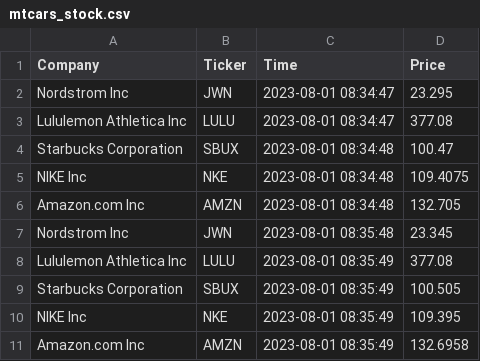
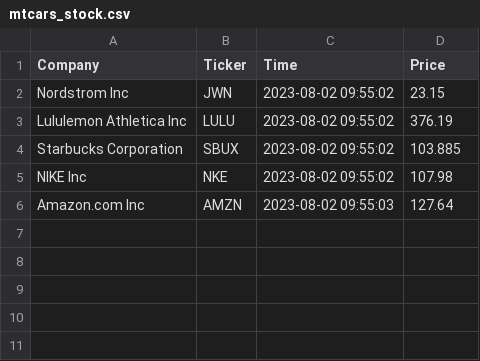
Before and after one commit to Bambee26/cintel-07-final, a CSV file: data/mtcars_stock.csv, drawn as a sheet.

Commit message:
Trying to fix the stock table

```diff
--- a/data/mtcars_stock.csv
+++ b/data/mtcars_stock.csv
@@ -1,11 +1,6 @@
 Company,Ticker,Time,Price
-Nordstrom Inc,JWN,2023-08-01 08:34:47,23.295
-Lululemon Athletica Inc,LULU,2023-08-01 08:34:47,377.08
-Starbucks Corporation,SBUX,2023-08-01 08:34:48,100.47
-NIKE Inc,NKE,2023-08-01 08:34:48,109.4075
-Amazon.com Inc,AMZN,2023-08-01 08:34:48,132.705
-Nordstrom Inc,JWN,2023-08-01 08:35:48,23.345
-Lululemon Athletica Inc,LULU,2023-08-01 08:35:49,377.08
-Starbucks Corporation,SBUX,2023-08-01 08:35:49,100.505
-NIKE Inc,NKE,2023-08-01 08:35:49,109.395
-Amazon.com Inc,AMZN,2023-08-01 08:35:49,132.6958
+Nordstrom Inc,JWN,2023-08-02 09:55:02,23.15
+Lululemon Athletica Inc,LULU,2023-08-02 09:55:02,376.19
+Starbucks Corporation,SBUX,2023-08-02 09:55:02,103.885
+NIKE Inc,NKE,2023-08-02 09:55:02,107.98
+Amazon.com Inc,AMZN,2023-08-02 09:55:03,127.64
```
Also changed, not shown: data/mtcars_location.csv, 10 other files.
